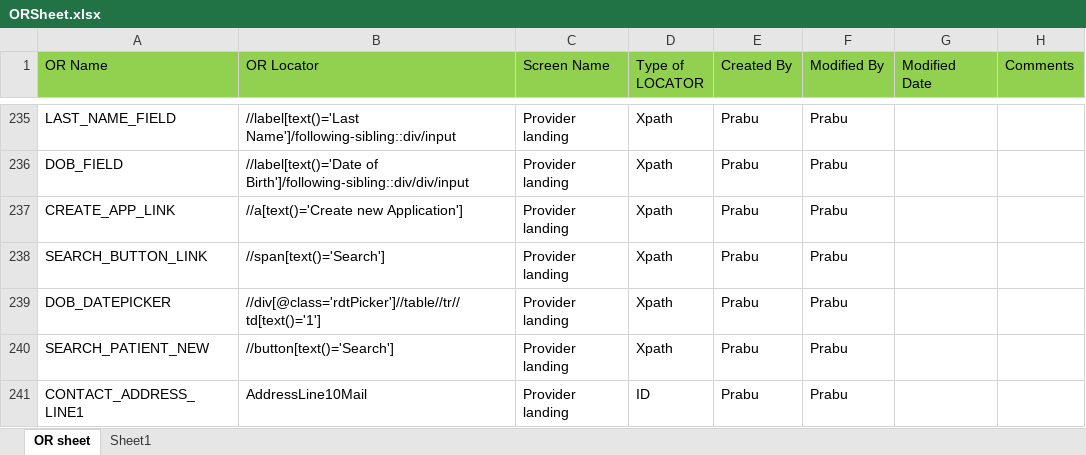
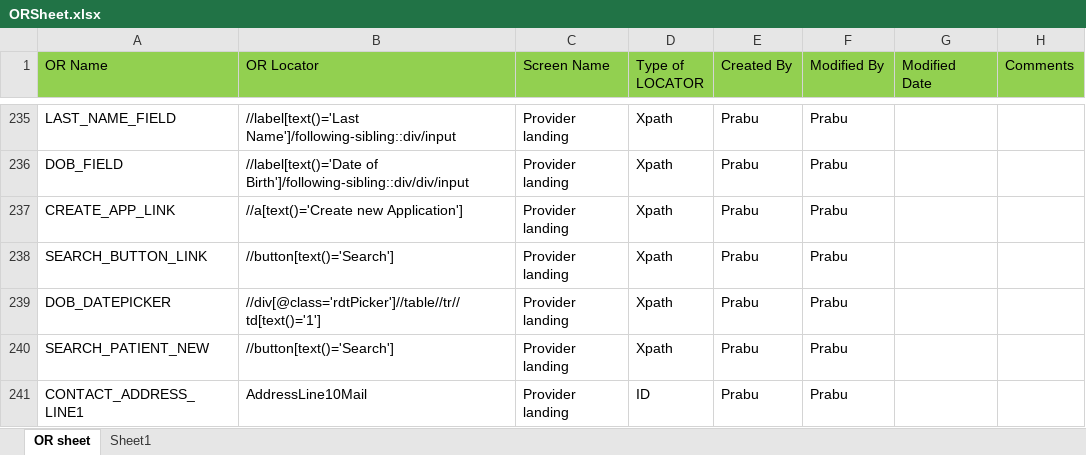
Before and after one commit to sbabupresidency1/fipsar_automation, an Excel workbook: QA/testcases/ORSheet.xlsx, sheet OR sheet, drawn as a sheet; only a part is shown, gaps mark what is left out; values as stored, in another font and other column widths than the file's, no borders; the diff names each change by its address in the sheet, - before the commit and + after, or states it on an @@ line.

```diff
--- a/QA/testcases/ORSheet.xlsx (sheet OR sheet)
+++ b/QA/testcases/ORSheet.xlsx (sheet OR sheet)
-B238 (OR Locator): //span[text()='Search']
+B238 (OR Locator): //button[text()='Search']
```
Also changed, not shown: QA/testcases/CPR/Patient/PantientApplication_Mandatory_fields.xlsx.
